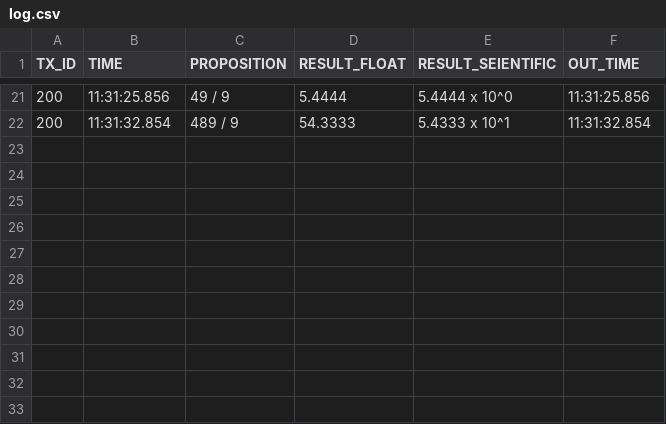
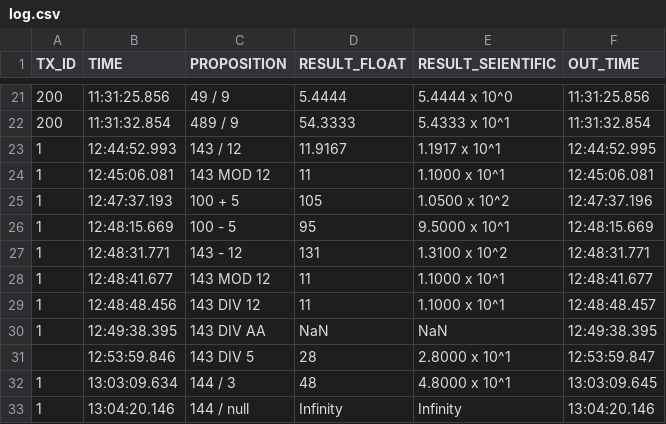
Before and after one commit to ChawinNewviyawong/challenge01, a CSV file: log.csv, drawn as a sheet; only a part is shown, gaps mark what is left out.

```diff
--- a/log.csv
+++ b/log.csv
@@ -22 +22,12 @@ TX_ID,TIME,PROPOSITION,RESULT_FLOAT,RESULT_SEIENTIFIC,OUT_TIME
 200,11:31:32.854,489 / 9,54.3333,5.4333 x 10^1,11:31:32.854
+1,12:44:52.993,143 / 12,11.9167,1.1917 x 10^1,12:44:52.995
+1,12:45:06.081,143 MOD 12,11,1.1000 x 10^1,12:45:06.081
+1,12:47:37.193,100 + 5,105,1.0500 x 10^2,12:47:37.196
+1,12:48:15.669,100 - 5,95,9.5000 x 10^1,12:48:15.669
+1,12:48:31.771,143 - 12,131,1.3100 x 10^2,12:48:31.771
+1,12:48:41.677,143 MOD 12,11,1.1000 x 10^1,12:48:41.677
+1,12:48:48.456,143 DIV 12,11,1.1000 x 10^1,12:48:48.457
+1,12:49:38.395,143 DIV AA,NaN,NaN,12:49:38.395
+,12:53:59.846,143 DIV 5,28,2.8000 x 10^1,12:53:59.847
+1,13:03:09.634,144 / 3,48,4.8000 x 10^1,13:03:09.645
+1,13:04:20.146,144 / null,Infinity,Infinity,13:04:20.146
```
Also changed, not shown: 4 other files.
